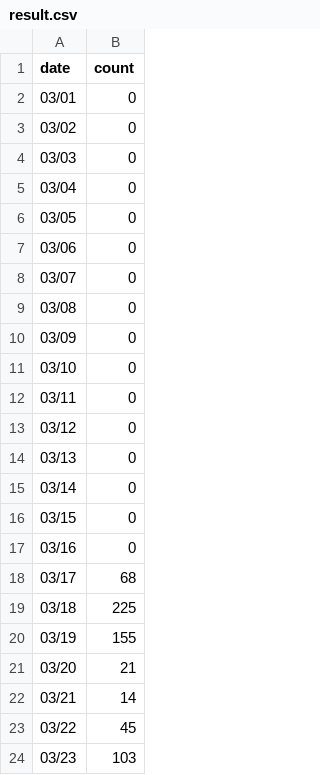
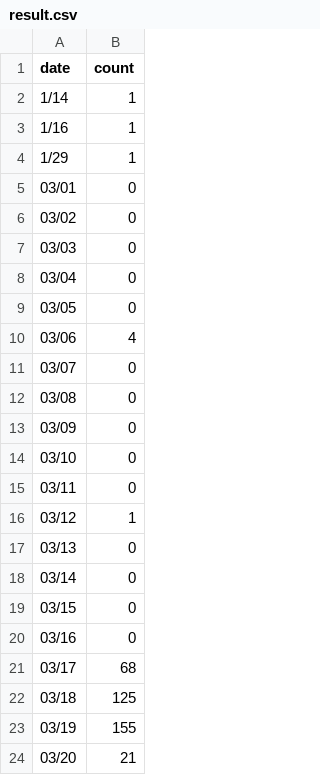
Before and after one commit to hyewang5617/Crawling-everytime, a CSV file: result.csv, drawn as a sheet; only a part is shown; the shorter side is filled out with more unchanged rows.

Commit message:
feat: 결과 백업

```diff
--- a/result.csv
+++ b/result.csv
@@ -1,2 +1,5 @@
 date,count
+1/14,1
+1/16,1
+1/29,1
 03/01,0
@@ -6,3 +9,3 @@
 03/05,0
-03/06,0
+03/06,4
 03/07,0
@@ -12,3 +15,3 @@
 03/11,0
-03/12,0
+03/12,1
 03/13,0
@@ -18,3 +21,3 @@
 03/17,68
-03/18,225
+03/18,125
 03/19,155
```
